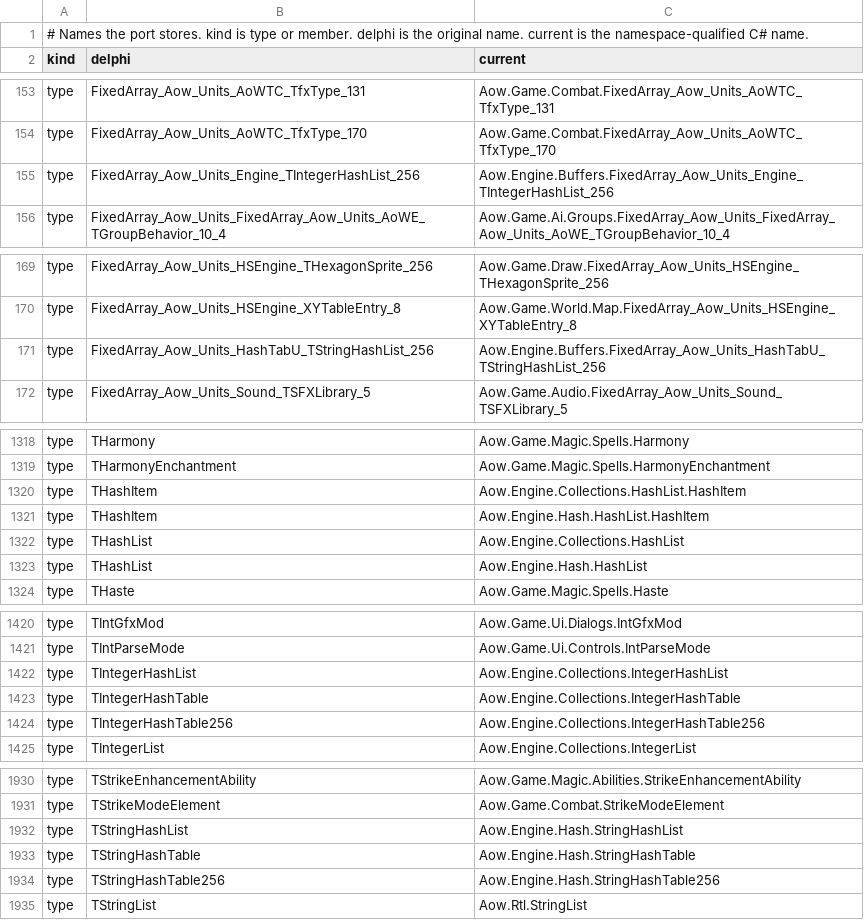
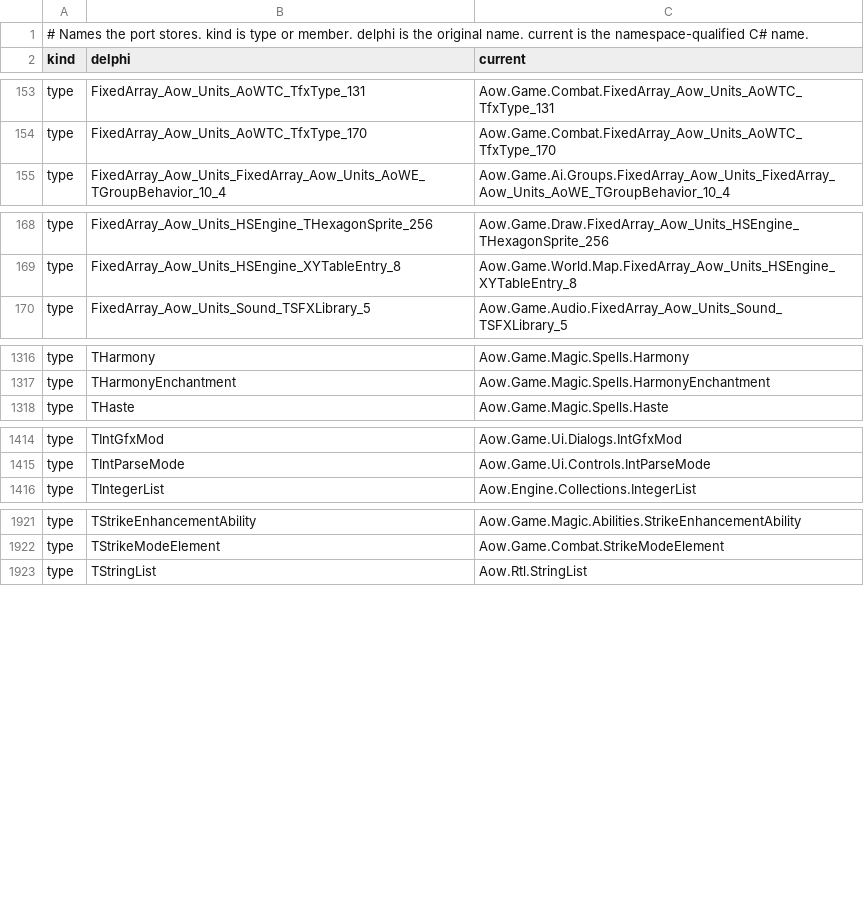
Before and after one commit to int19h/open-aow, a CSV file: src/Rtl/Delphi/names.csv, drawn as a sheet; only a part is shown, gaps mark what is left out; the diff names each change by its address in the sheet, - before the commit and + after, or states it on an @@ line.

```diff
--- a/src/Rtl/Delphi/names.csv
+++ b/src/Rtl/Delphi/names.csv
-row 155: type | FixedArray_Aow_Units_Engine_TIntegerHashList_256 | Aow.Engine.Buffers.FixedArray_Aow_Units_Engine_TIntegerHashList_256
-row 171: type | FixedArray_Aow_Units_HashTabU_TStringHashList_256 | Aow.Engine.Buffers.FixedArray_Aow_Units_HashTabU_TStringHashList_256
-row 1320: type | THashItem | Aow.Engine.Collections.HashList.HashItem
-row 1321: type | THashItem | Aow.Engine.Hash.HashList.HashItem
-row 1322: type | THashList | Aow.Engine.Collections.HashList
-row 1323: type | THashList | Aow.Engine.Hash.HashList
-row 1422: type | TIntegerHashList | Aow.Engine.Collections.IntegerHashList
-row 1423: type | TIntegerHashTable | Aow.Engine.Collections.IntegerHashTable
-row 1424: type | TIntegerHashTable256 | Aow.Engine.Collections.IntegerHashTable256
-row 1932: type | TStringHashList | Aow.Engine.Hash.StringHashList
-row 1933: type | TStringHashTable | Aow.Engine.Hash.StringHashTable
-row 1934: type | TStringHashTable256 | Aow.Engine.Hash.StringHashTable256
```
Also changed, not shown: 32 other files.
